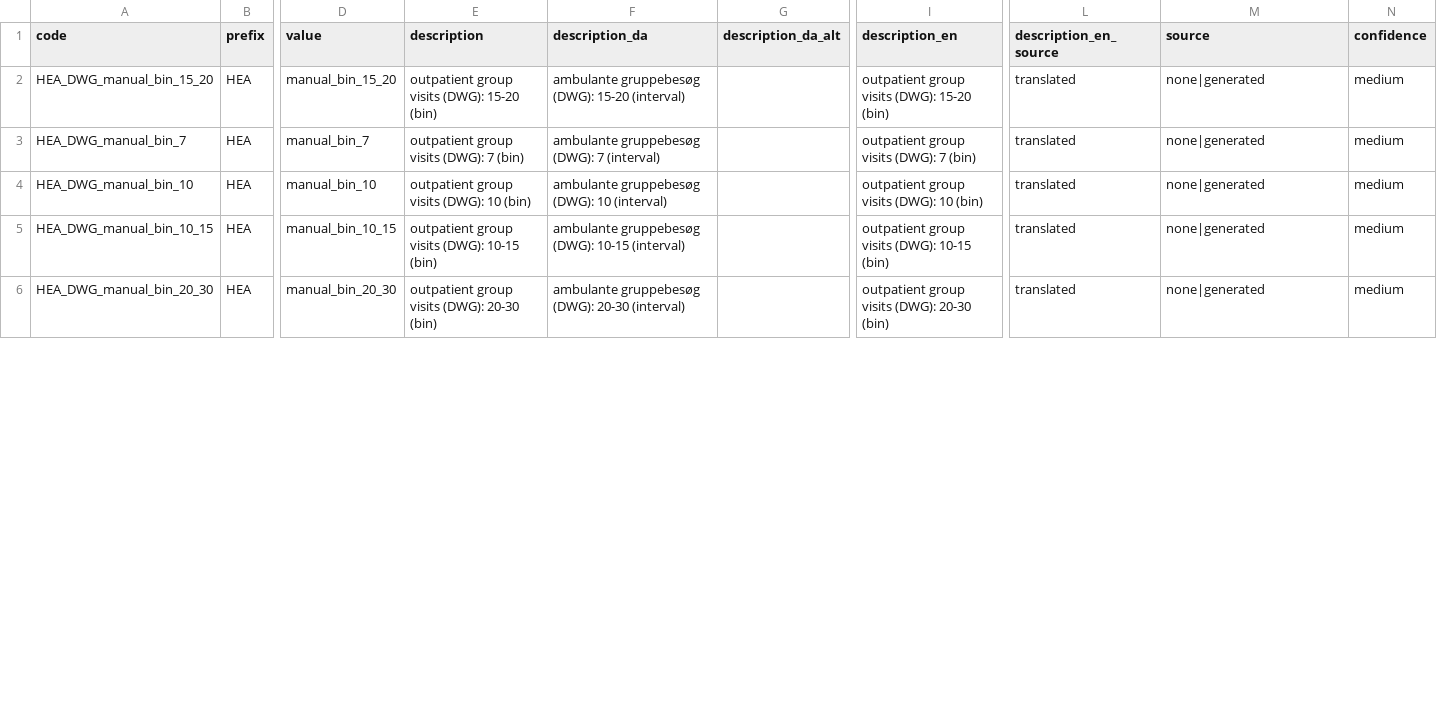
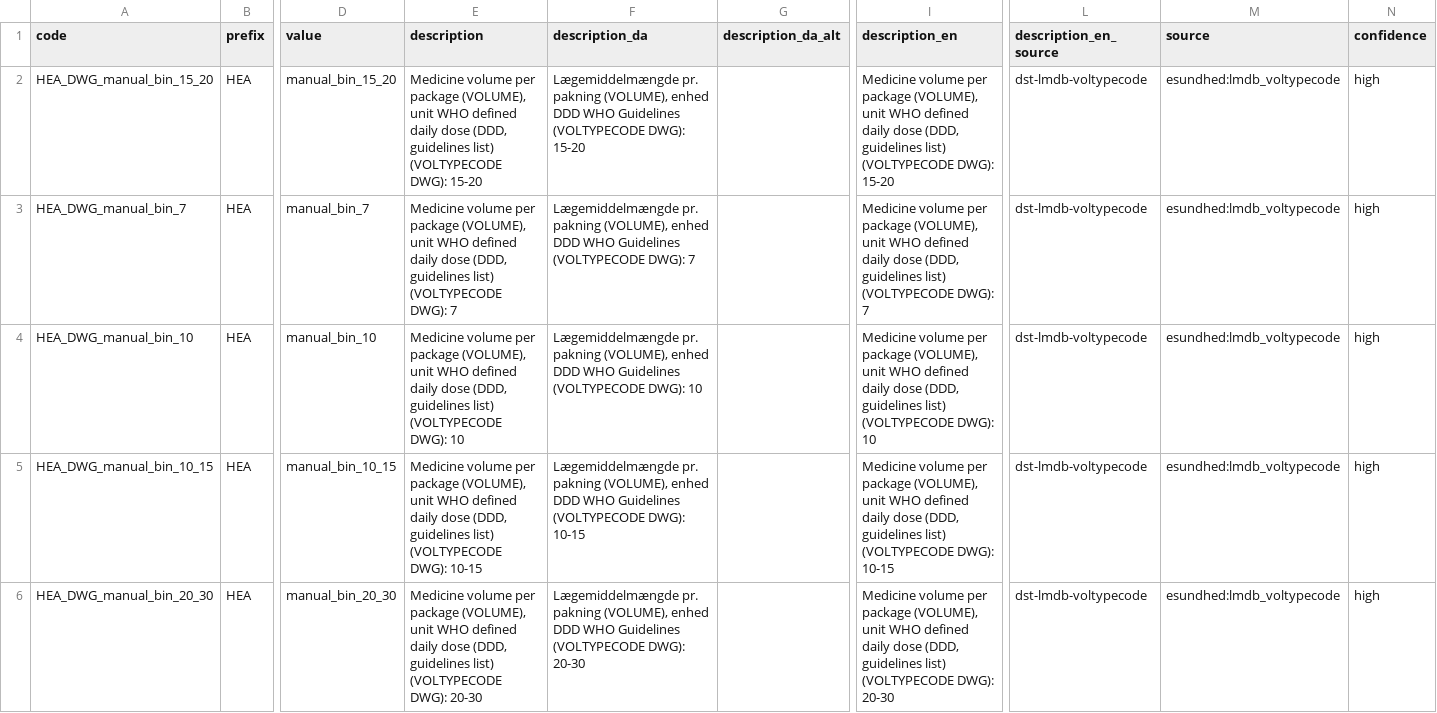
Before and after one commit to LCB0B/mapping_dst_tokens, a CSV file: hierarchical_vocab/MAPPINGS/HEA_DWG_mappings.csv, drawn as a sheet; only a part is shown, gaps mark what is left out; the diff covers the shown part only; the diff names each change by its address in the sheet, - before the commit and + after, or states it on an @@ line.

```diff
--- a/hierarchical_vocab/MAPPINGS/HEA_DWG_mappings.csv
+++ b/hierarchical_vocab/MAPPINGS/HEA_DWG_mappings.csv
-E2 (description): outpatient group visits (DWG): 15-20 (bin)
+E2 (description): Medicine volume per package (VOLUME), unit WHO defined daily dose (DDD, guidelines list) (VOLTYPECODE DWG): 15-20
-F2 (description_da): ambulante gruppebesøg (DWG): 15-20 (interval)
+F2 (description_da): Lægemiddelmængde pr. pakning (VOLUME), enhed DDD WHO Guidelines (VOLTYPECODE DWG): 15-20
-I2 (description_en): outpatient group visits (DWG): 15-20 (bin)
+I2 (description_en): Medicine volume per package (VOLUME), unit WHO defined daily dose (DDD, guidelines list) (VOLTYPECODE DWG): 15-20
-L2:L6 (description_en_source): translated
+L2:L6 (description_en_source): dst-lmdb-voltypecode
-M2:M6 (source): none|generated
+M2:M6 (source): esundhed:lmdb_voltypecode
-N2:N6 (confidence): medium
+N2:N6 (confidence): high
-E3 (description): outpatient group visits (DWG): 7 (bin)
+E3 (description): Medicine volume per package (VOLUME), unit WHO defined daily dose (DDD, guidelines list) (VOLTYPECODE DWG): 7
-F3 (description_da): ambulante gruppebesøg (DWG): 7 (interval)
+F3 (description_da): Lægemiddelmængde pr. pakning (VOLUME), enhed DDD WHO Guidelines (VOLTYPECODE DWG): 7
-I3 (description_en): outpatient group visits (DWG): 7 (bin)
+I3 (description_en): Medicine volume per package (VOLUME), unit WHO defined daily dose (DDD, guidelines list) (VOLTYPECODE DWG): 7
-E4 (description): outpatient group visits (DWG): 10 (bin)
+E4 (description): Medicine volume per package (VOLUME), unit WHO defined daily dose (DDD, guidelines list) (VOLTYPECODE DWG): 10
-F4 (description_da): ambulante gruppebesøg (DWG): 10 (interval)
+F4 (description_da): Lægemiddelmængde pr. pakning (VOLUME), enhed DDD WHO Guidelines (VOLTYPECODE DWG): 10
-I4 (description_en): outpatient group visits (DWG): 10 (bin)
+I4 (description_en): Medicine volume per package (VOLUME), unit WHO defined daily dose (DDD, guidelines list) (VOLTYPECODE DWG): 10
-E5 (description): outpatient group visits (DWG): 10-15 (bin)
+E5 (description): Medicine volume per package (VOLUME), unit WHO defined daily dose (DDD, guidelines list) (VOLTYPECODE DWG): 10-15
-F5 (description_da): ambulante gruppebesøg (DWG): 10-15 (interval)
+F5 (description_da): Lægemiddelmængde pr. pakning (VOLUME), enhed DDD WHO Guidelines (VOLTYPECODE DWG): 10-15
-I5 (description_en): outpatient group visits (DWG): 10-15 (bin)
+I5 (description_en): Medicine volume per package (VOLUME), unit WHO defined daily dose (DDD, guidelines list) (VOLTYPECODE DWG): 10-15
-E6 (description): outpatient group visits (DWG): 20-30 (bin)
+E6 (description): Medicine volume per package (VOLUME), unit WHO defined daily dose (DDD, guidelines list) (VOLTYPECODE DWG): 20-30
-F6 (description_da): ambulante gruppebesøg (DWG): 20-30 (interval)
+F6 (description_da): Lægemiddelmængde pr. pakning (VOLUME), enhed DDD WHO Guidelines (VOLTYPECODE DWG): 20-30
-I6 (description_en): outpatient group visits (DWG): 20-30 (bin)
+I6 (description_en): Medicine volume per package (VOLUME), unit WHO defined daily dose (DDD, guidelines list) (VOLTYPECODE DWG): 20-30
```
Also changed, not shown: 72 edited cells elsewhere in this file, hierarchical_vocab/MAPPINGS/HEA_DDK_mappings.csv, hierarchical_vocab/MAPPINGS/HEA_DWK_mappings.csv, 17 other files.
